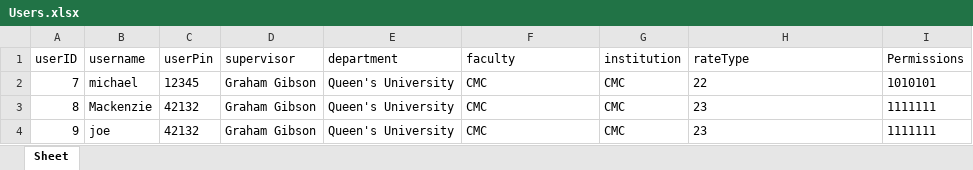
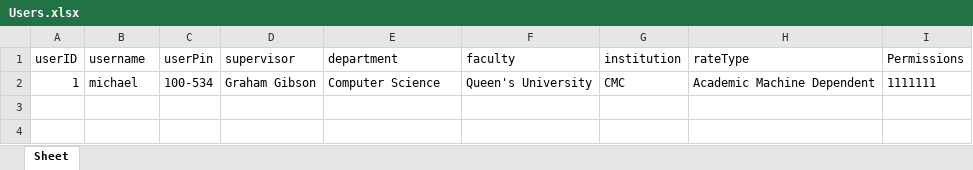
Before and after one commit to 15ahl1/NFK_BadgeReader, an Excel workbook: host/static/Users.xlsx, sheet Sheet, drawn as a sheet; values as stored, in another font and other column widths than the file's, no borders; removed rows and columns are numbered as before the commit, all else as after; the diff names each change by its address in the sheet, - before the commit and + after, or states it on an @@ line.

Commit message:
updated start scrip and fixed user upload issue

```diff
--- a/host/static/Users.xlsx (sheet Sheet)
+++ b/host/static/Users.xlsx (sheet Sheet)
-row 2: 7 | michael | 12345 | Graham Gibson | Queen's University | CMC | CMC | 22 | 1010101
-row 3: 8 | Mackenzie | 42132 | Graham Gibson | Queen's University | CMC | CMC | 23 | 1111111
-row 4: 9 | joe | 42132 | Graham Gibson | Queen's University | CMC | CMC | 23 | 1111111
+row 2: 1 | michael | 100-534 | Graham Gibson | Computer Science | Queen's University | CMC | Academic Machine Dependent | 1111111
```
Also changed, not shown: host/instance/uploads/Users_file.xlsx, 2 other files.
